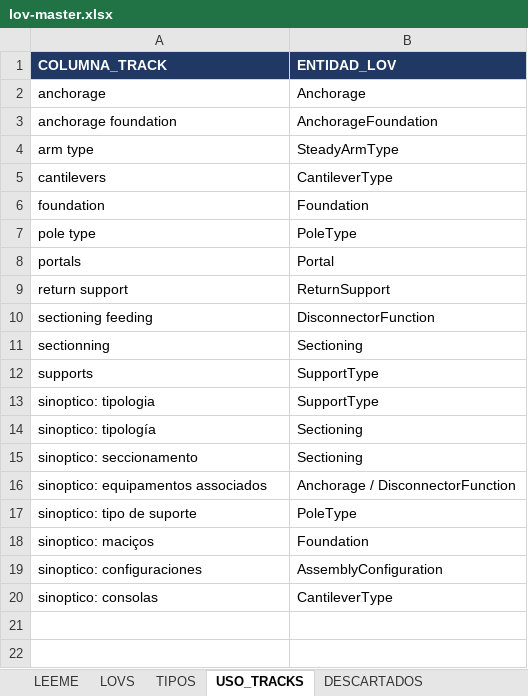
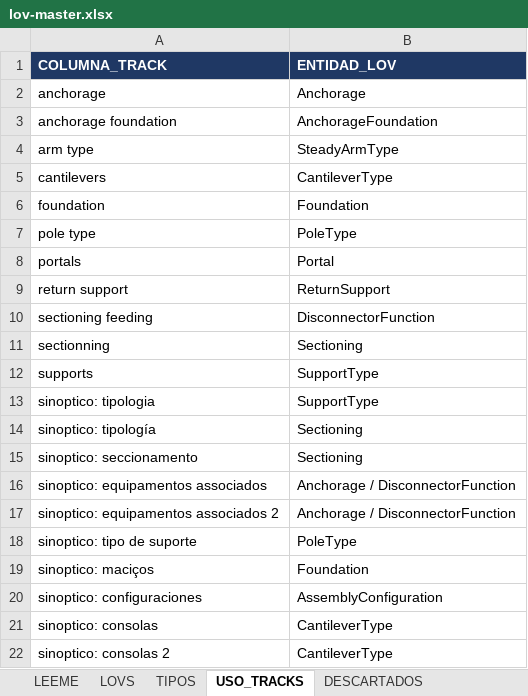
Before and after one commit to alexwarrior1991/mto-configuration, an Excel workbook: data/lov-master.xlsx, sheet USO_TRACKS, drawn as a sheet; values as stored, in another font and other column widths than the file's, no borders; the diff names each change by its address in the sheet, - before the commit and + after, or states it on an @@ line.

```diff
--- a/data/lov-master.xlsx (sheet USO_TRACKS)
+++ b/data/lov-master.xlsx (sheet USO_TRACKS)
+row 17: sinoptico: equipamentos associados 2 | Anchorage / DisconnectorFunction
+row 22: sinoptico: consolas 2 | CantileverType
```
Also changed, not shown: sheet LOVS, data/sectioning-review.xlsx, 11 other files.
